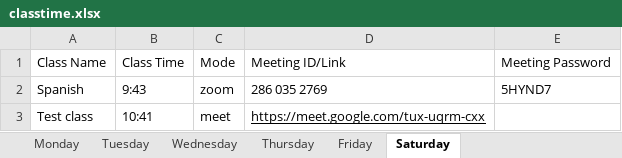
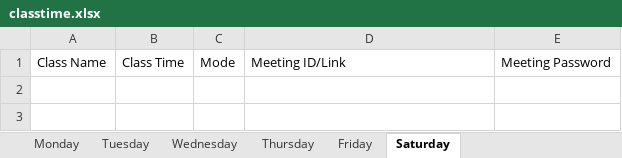
Before and after one commit to regalk13/Bot-ClassVirtual, an Excel workbook: classtime.xlsx, sheet Saturday, drawn as a sheet; values as stored, in another font and other column widths than the file's, no borders; charts and pictures not drawn; the diff names each change by its address in the sheet, - before the commit and + after, or states it on an @@ line.

Commit message:
New data

```diff
--- a/classtime.xlsx (sheet Saturday)
+++ b/classtime.xlsx (sheet Saturday)
-row 2: Spanish | 9:43 | zoom | 286 035 2769 | 5HYND7
-row 3: Test class | 10:41 | meet | https://meet.google.com/tux-uqrm-cxx
```
Also changed, not shown: sheet Friday, sheet Monday.
